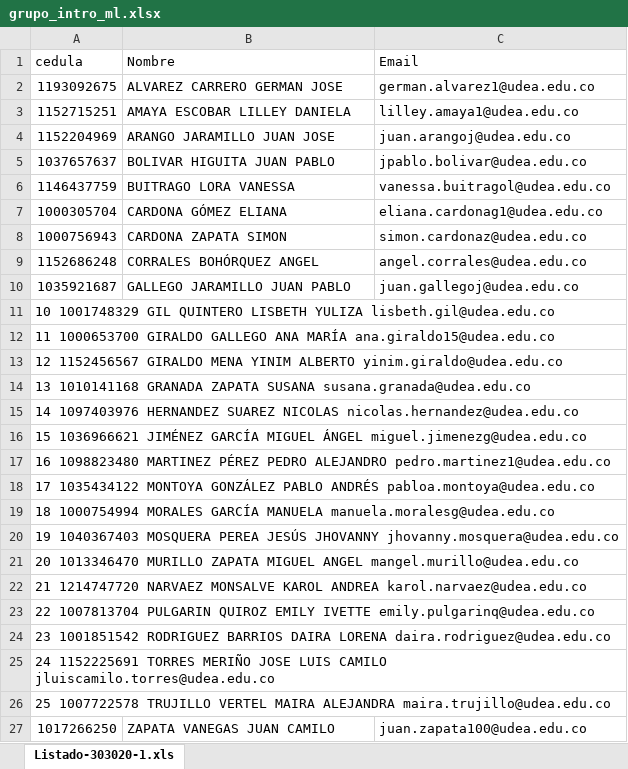
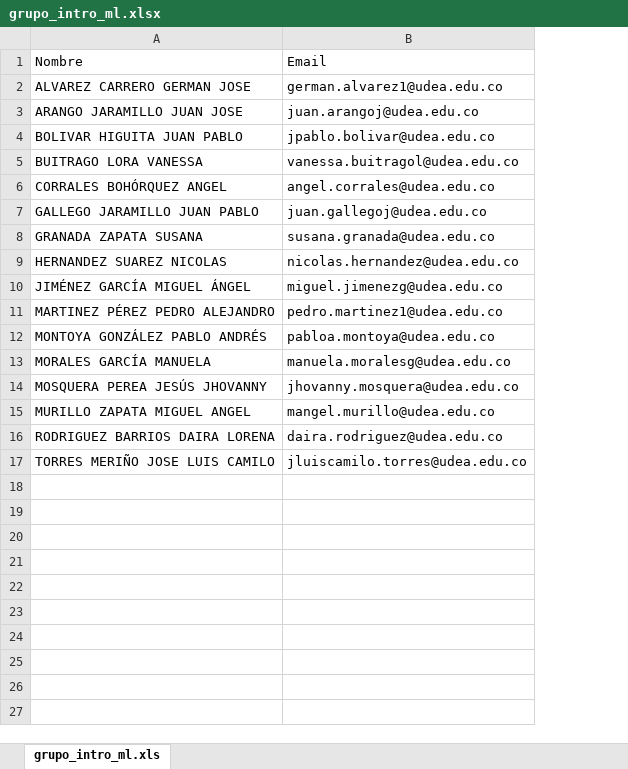
Before and after one commit to marco-canas/encuentra_tu_persona_vitamina, an Excel workbook: classes/class_7/grupo_intro_ml.xlsx, sheet grupo_intro_ml.xls, drawn as a sheet; values as stored, in another font and other column widths than the file's, no borders; charts and pictures not drawn; removed rows and columns are numbered as before the commit, all else as after; the diff names each change by its address in the sheet, - before the commit and + after, or states it on an @@ line.

```diff
--- a/classes/class_7/grupo_intro_ml.xlsx (sheet grupo_intro_ml.xls)
+++ b/classes/class_7/grupo_intro_ml.xlsx (sheet grupo_intro_ml.xls)
-sheet tab: Listado-303020-1.xls
+sheet tab: grupo_intro_ml.xls
-column A, rows 1-2: cedula | 1193092675; rows 4-6: 1152204969 | 1037657637 | 1146437759; rows 9-20: 1152686248 | 1035921687 | 10 1001748329 GIL QUINTERO LISBETH YULIZA lisbeth.gil@udea.edu.co | 11 1000653700 GIRALDO GALLEGO ANA MARÍA ana.giraldo15@udea.edu.co | 12 1152456567 GIRALDO MENA YINIM ALBERTO yinim.giraldo@udea.edu.co | 13 1010141168 GRANADA ZAPATA SUSANA susana.granada@udea.edu.co | 14 1097403976 HERNANDEZ SUAREZ NICOLAS nicolas.hernandez@udea.edu.co | 15 1036966621 JIMÉNEZ GARCÍA MIGUEL ÁNGEL miguel.jimenezg@udea.edu.co | 16 1098823480 MARTINEZ PÉREZ PEDRO ALEJANDRO pedro.martinez1@udea.edu.co | 17 1035434122 MONTOYA GONZÁLEZ PABLO ANDRÉS pabloa.montoya@udea.edu.co | 18 1000754994 MORALES GARCÍA MANUELA manuela.moralesg@udea.edu.co | 19 1040367403 MOSQUERA PEREA JESÚS JHOVANNY jhovanny.mosquera@udea.edu.co
-row 3: 1152715251 | AMAYA ESCOBAR LILLEY DANIELA | lilley.amaya1@udea.edu.co
-row 7: 1000305704 | CARDONA GÓMEZ ELIANA | eliana.cardonag1@udea.edu.co
-row 8: 1000756943 | CARDONA ZAPATA SIMON | simon.cardonaz@udea.edu.co
-A8: (empty)
+A8: GRANADA ZAPATA SUSANA
-B8: (empty)
+B8: susana.granada@udea.edu.co
-A9: (empty)
+A9: HERNANDEZ SUAREZ NICOLAS
-B9: (empty)
+B9: nicolas.hernandez@udea.edu.co
-A10: (empty)
+A10: JIMÉNEZ GARCÍA MIGUEL ÁNGEL
-B10: (empty)
+B10: miguel.jimenezg@udea.edu.co
-A11: (empty)
+A11: MARTINEZ PÉREZ PEDRO ALEJANDRO
-B11: (empty)
+B11: pedro.martinez1@udea.edu.co
-A12: (empty)
+A12: MONTOYA GONZÁLEZ PABLO ANDRÉS
-B12: (empty)
+B12: pabloa.montoya@udea.edu.co
-A13: (empty)
+A13: MORALES GARCÍA MANUELA
-B13: (empty)
+B13: manuela.moralesg@udea.edu.co
-A14: (empty)
+A14: MOSQUERA PEREA JESÚS JHOVANNY
-B14: (empty)
+B14: jhovanny.mosquera@udea.edu.co
-A15: (empty)
+A15: MURILLO ZAPATA MIGUEL ANGEL
-B15: (empty)
+B15: mangel.murillo@udea.edu.co
-A16: (empty)
+A16: RODRIGUEZ BARRIOS DAIRA LORENA
-B16: (empty)
+B16: daira.rodriguez@udea.edu.co
-A17: (empty)
+A17: TORRES MERIÑO JOSE LUIS CAMILO
-B17: (empty)
+B17: jluiscamilo.torres@udea.edu.co
-row 21: 20 1013346470 MURILLO ZAPATA MIGUEL ANGEL mangel.murillo@udea.edu.co
-row 22: 21 1214747720 NARVAEZ MONSALVE KAROL ANDREA karol.narvaez@udea.edu.co
-row 23: 22 1007813704 PULGARIN QUIROZ EMILY IVETTE emily.pulgarinq@udea.edu.co
-row 24: 23 1001851542 RODRIGUEZ BARRIOS DAIRA LORENA daira.rodriguez@udea.edu.co
-row 25: 24 1152225691 TORRES MERIÑO JOSE LUIS CAMILO jluiscamilo.torres@udea.edu.co
-row 26: 25 1007722578 TRUJILLO VERTEL MAIRA ALEJANDRA maira.trujillo@udea.edu.co
-row 27: 1017266250 | ZAPATA VANEGAS JUAN CAMILO | juan.zapata100@udea.edu.co
```
Also changed, not shown: classes/class_8/grupo_intro_ml.xlsx, 25 other files.
